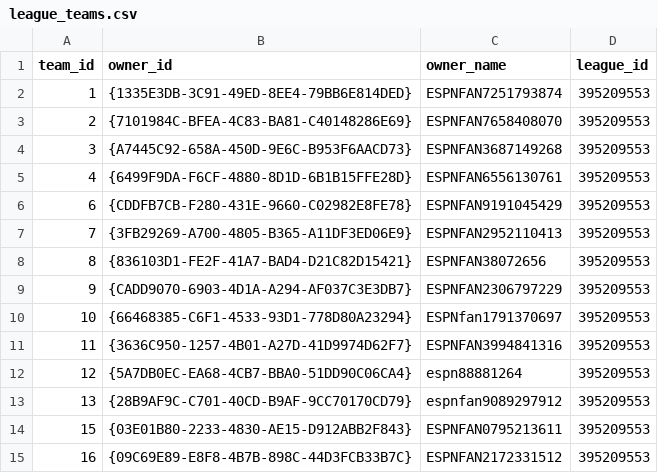
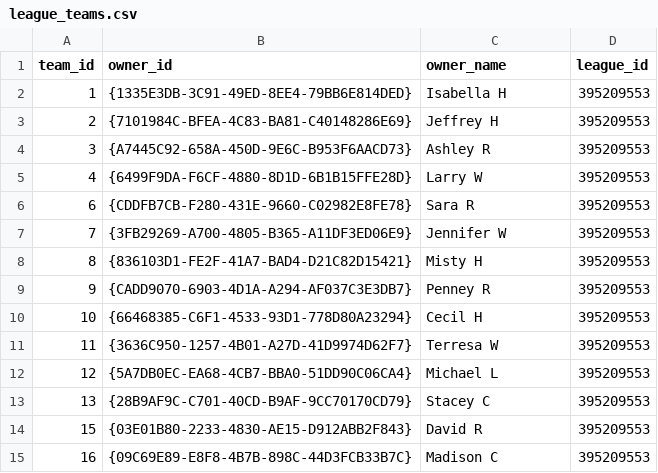
Before and after one commit to nathanbraun/fantasy-developer-kit, a CSV file: projects/integration/raw/espn/league_teams.csv, drawn as a sheet.

```diff
--- a/projects/integration/raw/espn/league_teams.csv
+++ b/projects/integration/raw/espn/league_teams.csv
@@ -1,15 +1,15 @@
 team_id,owner_id,owner_name,league_id
-1,{1335E3DB-3C91-49ED-8EE4-79BB6E814DED},ESPNFAN7251793874,395209553
-2,{7101984C-BFEA-4C83-BA81-C40148286E69},ESPNFAN7658408070,395209553
-3,{A7445C92-658A-450D-9E6C-B953F6AACD73},ESPNFAN3687149268,395209553
-4,{6499F9DA-F6CF-4880-8D1D-6B1B15FFE28D},ESPNFAN6556130761,395209553
-6,{CDDFB7CB-F280-431E-9660-C02982E8FE78},ESPNFAN9191045429,395209553
-7,{3FB29269-A700-4805-B365-A11DF3ED06E9},ESPNFAN2952110413,395209553
-8,{836103D1-FE2F-41A7-BAD4-D21C82D15421},ESPNFAN38072656,395209553
-9,{CADD9070-6903-4D1A-A294-AF037C3E3DB7},ESPNFAN2306797229,395209553
-10,{66468385-C6F1-4533-93D1-778D80A23294},ESPNfan1791370697,395209553
-11,{3636C950-1257-4B01-A27D-41D9974D62F7},ESPNFAN3994841316,395209553
-12,{5A7DB0EC-EA68-4CB7-BBA0-51DD90C06CA4},espn88881264,395209553
-13,{28B9AF9C-C701-40CD-B9AF-9CC70170CD79},espnfan9089297912,395209553
-15,{03E01B80-2233-4830-AE15-D912ABB2F843},ESPNFAN0795213611,395209553
-16,{09C69E89-E8F8-4B7B-898C-44D3FCB33B7C},ESPNFAN2172331512,395209553
+1,{1335E3DB-3C91-49ED-8EE4-79BB6E814DED},Isabella H,395209553
+2,{7101984C-BFEA-4C83-BA81-C40148286E69},Jeffrey H,395209553
+3,{A7445C92-658A-450D-9E6C-B953F6AACD73},Ashley R,395209553
+4,{6499F9DA-F6CF-4880-8D1D-6B1B15FFE28D},Larry W,395209553
+6,{CDDFB7CB-F280-431E-9660-C02982E8FE78},Sara R,395209553
+7,{3FB29269-A700-4805-B365-A11DF3ED06E9},Jennifer W,395209553
+8,{836103D1-FE2F-41A7-BAD4-D21C82D15421},Misty H,395209553
+9,{CADD9070-6903-4D1A-A294-AF037C3E3DB7},Penney R,395209553
+10,{66468385-C6F1-4533-93D1-778D80A23294},Cecil H,395209553
+11,{3636C950-1257-4B01-A27D-41D9974D62F7},Terresa W,395209553
+12,{5A7DB0EC-EA68-4CB7-BBA0-51DD90C06CA4},Michael L,395209553
+13,{28B9AF9C-C701-40CD-B9AF-9CC70170CD79},Stacey C,395209553
+15,{03E01B80-2233-4830-AE15-D912ABB2F843},David R,395209553
+16,{09C69E89-E8F8-4B7B-898C-44D3FCB33B7C},Madison C,395209553
```
Also changed, not shown: projects/integration/raw/espn/complete_league_rosters.csv, 2 other files.
